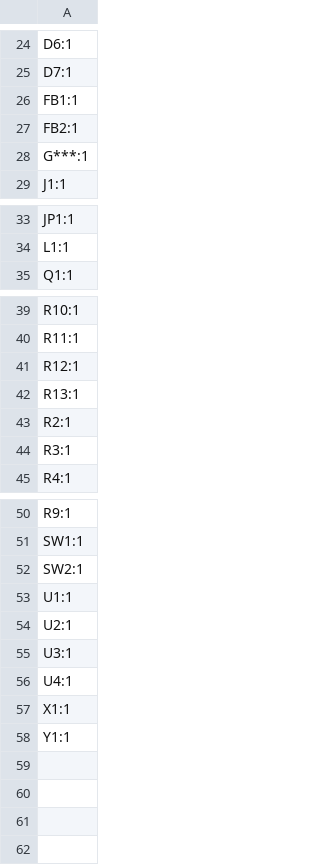
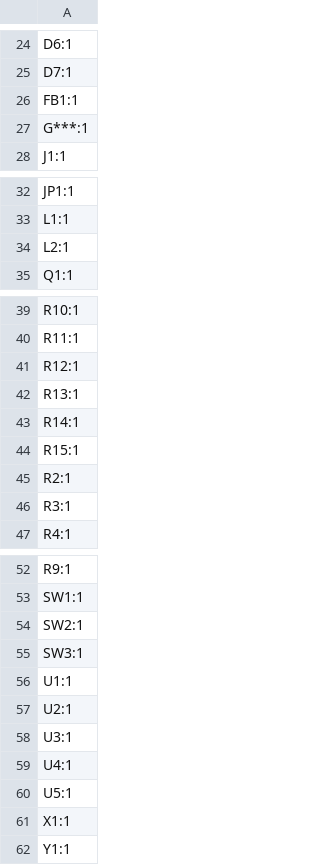
Before and after one commit to donpivo/STM32_WhiteBoard, a CSV file: Schematic/STM32_WhiteBoard_64/production/designators.csv, drawn as a sheet; only a part is shown, gaps mark what is left out.

```diff
--- a/Schematic/STM32_WhiteBoard_64/production/designators.csv
+++ b/Schematic/STM32_WhiteBoard_64/production/designators.csv
@@ -26,3 +26,2 @@ D7:1
 FB1:1
-FB2:1
 G***:1
@@ -34,2 +33,3 @@ JP1:1
 L1:1
+L2:1
 Q1:1
@@ -42,2 +42,4 @@ R12:1
 R13:1
+R14:1
+R15:1
 R2:1
@@ -52,2 +54,3 @@ SW1:1
 SW2:1
+SW3:1
 U1:1
@@ -56,2 +59,3 @@ U3:1
 U4:1
+U5:1
 X1:1
```
Also changed, not shown: Schematic/STM32_WhiteBoard_64/production/bom.csv, Schematic/STM32_WhiteBoard_64/production/positions.csv, 11 other files.
